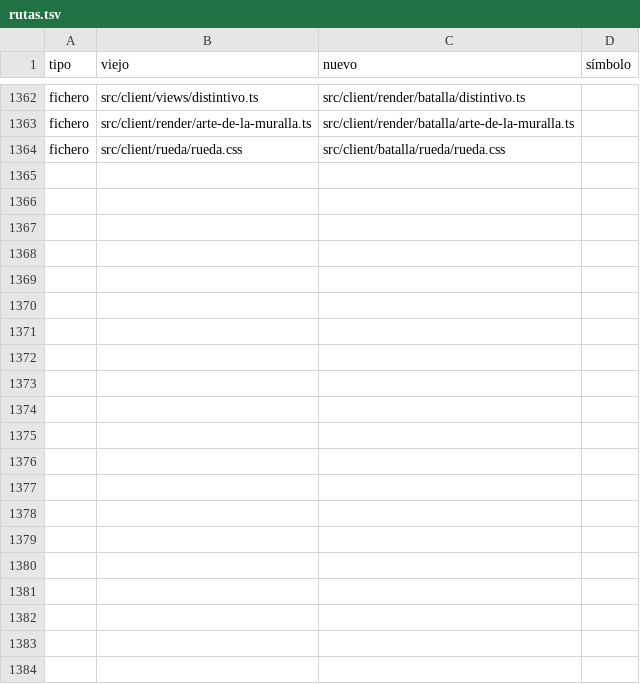
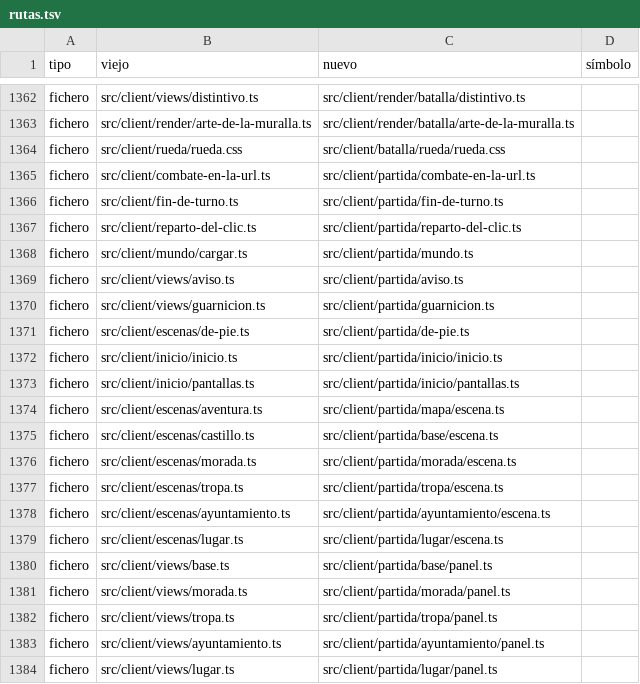
Before and after one commit to alberto-hortelano/heroes-of-silence, a TSV file: docs/agents/2026-11-06-reorganizacion-de-la-arquitectura/rutas.tsv, drawn as a sheet; only a part is shown, gaps mark what is left out.

```diff
--- a/docs/agents/2026-11-06-reorganizacion-de-la-arquitectura/rutas.tsv
+++ b/docs/agents/2026-11-06-reorganizacion-de-la-arquitectura/rutas.tsv
@@ -1364 +1364,21 @@ fichero	src/client/render/arte-de-la-muralla.ts	src/client/render/batalla/arte-d
 fichero	src/client/rueda/rueda.css	src/client/batalla/rueda/rueda.css	
+fichero	src/client/combate-en-la-url.ts	src/client/partida/combate-en-la-url.ts	
+fichero	src/client/fin-de-turno.ts	src/client/partida/fin-de-turno.ts	
+fichero	src/client/reparto-del-clic.ts	src/client/partida/reparto-del-clic.ts	
+fichero	src/client/mundo/cargar.ts	src/client/partida/mundo.ts	
+fichero	src/client/views/aviso.ts	src/client/partida/aviso.ts	
+fichero	src/client/views/guarnicion.ts	src/client/partida/guarnicion.ts	
+fichero	src/client/escenas/de-pie.ts	src/client/partida/de-pie.ts	
+fichero	src/client/inicio/inicio.ts	src/client/partida/inicio/inicio.ts	
+fichero	src/client/inicio/pantallas.ts	src/client/partida/inicio/pantallas.ts	
+fichero	src/client/escenas/aventura.ts	src/client/partida/mapa/escena.ts	
+fichero	src/client/escenas/castillo.ts	src/client/partida/base/escena.ts	
+fichero	src/client/escenas/morada.ts	src/client/partida/morada/escena.ts	
+fichero	src/client/escenas/tropa.ts	src/client/partida/tropa/escena.ts	
+fichero	src/client/escenas/ayuntamiento.ts	src/client/partida/ayuntamiento/escena.ts	
+fichero	src/client/escenas/lugar.ts	src/client/partida/lugar/escena.ts	
+fichero	src/client/views/base.ts	src/client/partida/base/panel.ts	
+fichero	src/client/views/morada.ts	src/client/partida/morada/panel.ts	
+fichero	src/client/views/tropa.ts	src/client/partida/tropa/panel.ts	
+fichero	src/client/views/ayuntamiento.ts	src/client/partida/ayuntamiento/panel.ts	
+fichero	src/client/views/lugar.ts	src/client/partida/lugar/panel.ts	
```
Also changed, not shown: 55 other files.
